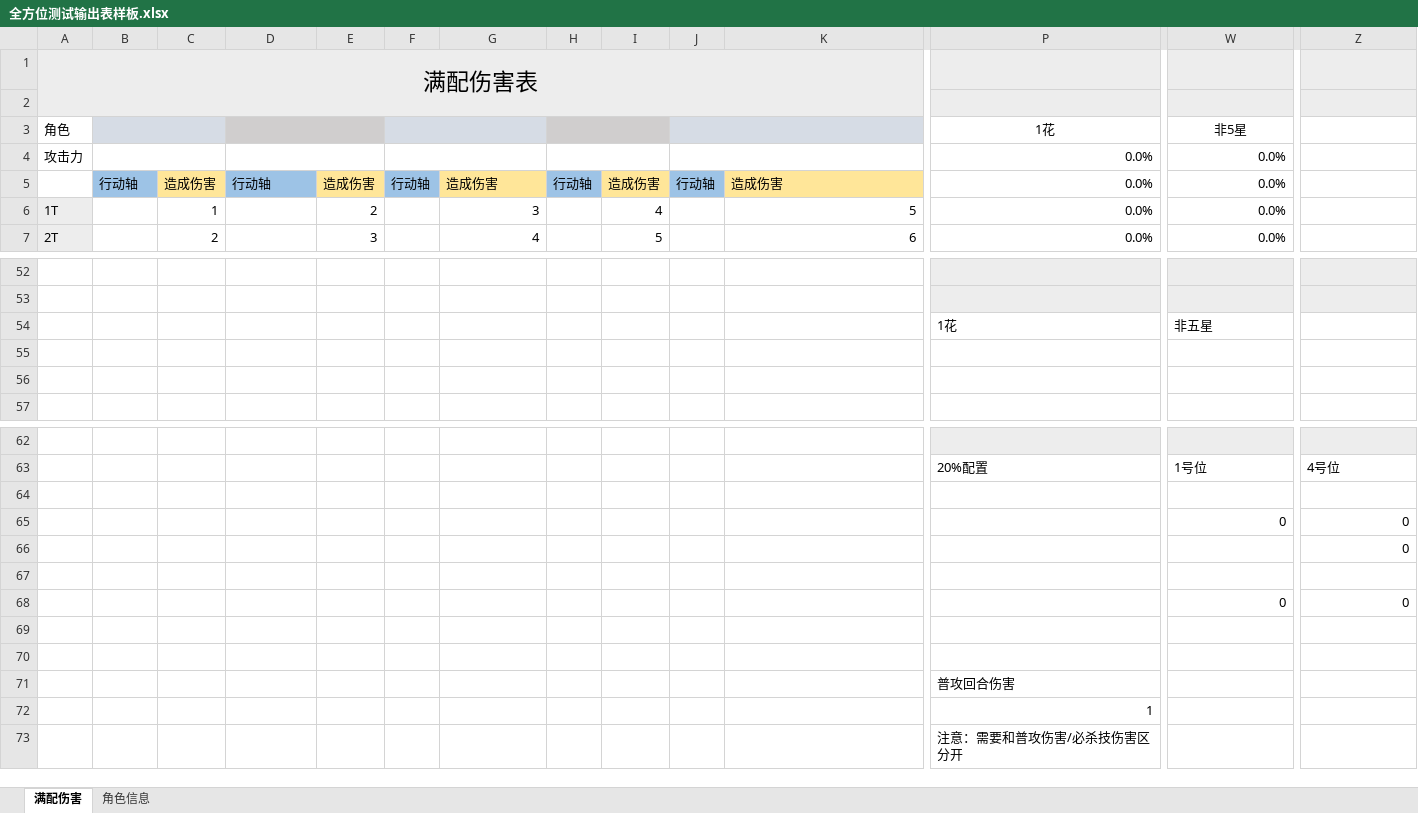
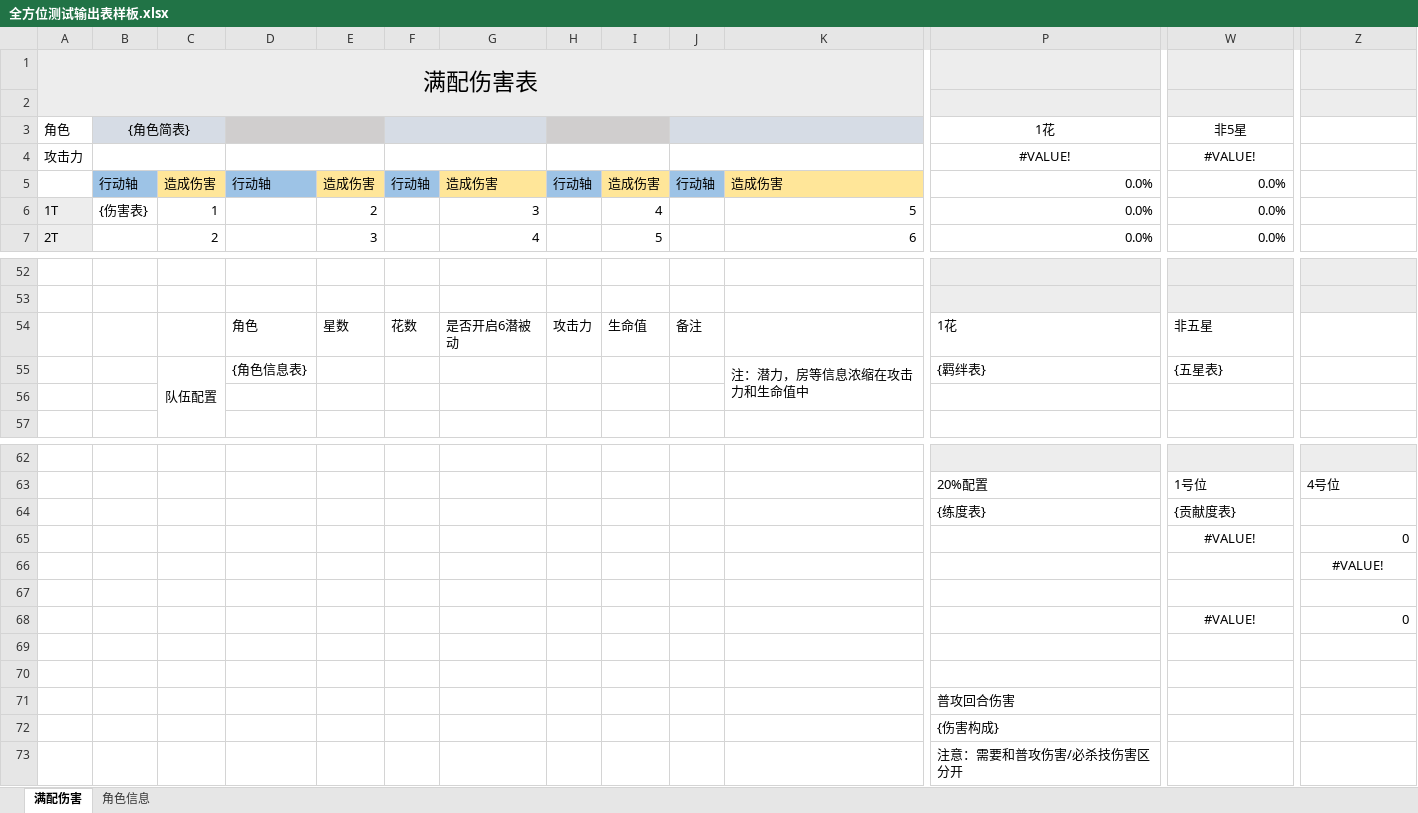
Before and after one commit to RShock/fumaSim, an Excel workbook: src/main/resources/全方位测试输出表样板.xlsx, sheet 满配伤害, drawn as a sheet; only a part is shown, gaps mark what is left out; values as stored, in another font and other column widths than the file's, no borders; charts and pictures and conditional formats not drawn; removed rows and columns are numbered as before the commit, all else as after; rows hold the shown columns only; the diff covers the shown part only; the diff names each change by its address in the sheet, - before the commit and + after, or states it on an @@ line.

```diff
--- a/src/main/resources/全方位测试输出表样板.xlsx (sheet 满配伤害)
+++ b/src/main/resources/全方位测试输出表样板.xlsx (sheet 满配伤害)
-B3: (empty)
+B3: {角色简表}
-P4 (1花): 0.0%
+P4 (1花): #VALUE!
-P4 alignment: right
+P4 alignment: center
-W4 (非5星): 0.0%
+W4 (非5星): #VALUE!
-W4 alignment: right
+W4 alignment: center
-B6 ({角色简表}): (empty)
+B6 ({角色简表}): {伤害表}
-D54: (empty)
+D54: 角色
-E54: (empty)
+E54: 星数
-F54: (empty)
+F54: 花数
-G54: (empty)
+G54: 是否开启6潜被动
-H54: (empty)
+H54: 攻击力
-I54: (empty)
+I54: 生命值
-J54: (empty)
+J54: 备注
-row 55: (empty)
+row 55:  |  | 队伍配置 | {角色信息表} |  |  |  |  |  |  | 注：潜力，房等信息浓缩在攻击力和生命值中 | {羁绊表} | {五星表}
-P64 (1花): (empty)
+P64 (1花): {练度表}
-W64 (非5星): (empty)
+W64 (非5星): {贡献度表}
-W65 (非5星): 0
+W65 (非5星): #VALUE!
-W65 alignment: right
+W65 alignment: center
-Z66: 0
+Z66: #VALUE!
-Z66 alignment: right
+Z66 alignment: center
-W68 (非5星): 0
+W68 (非5星): #VALUE!
-W68 alignment: right
+W68 alignment: center
-P72 (1花): 1
+P72 (1花): {伤害构成}
```
Also changed, not shown: 2 edited cells and cell formats elsewhere in this sheet, sheet 角色信息, charts or pictures, src/main/resources/单次测试输出表样板.xlsx, 2 other files.
